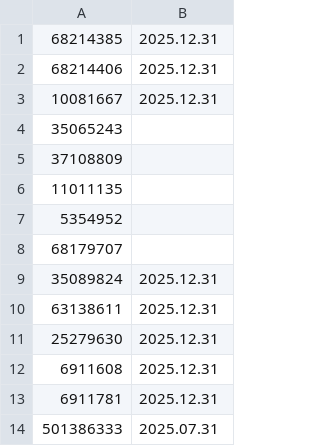
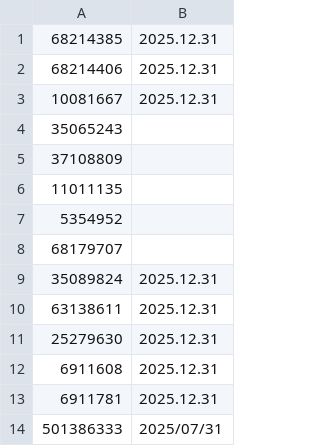
Before and after one commit to JackTheJam/licences, a CSV file: MT Licences.csv, drawn as a sheet.

Commit message:
Update MT Licences.csv

```diff
--- a/MT Licences.csv
+++ b/MT Licences.csv
@@ -13,2 +13,2 @@
 6911781,2025.12.31
-501386333,2025.07.31
+501386333,2025/07/31
```
